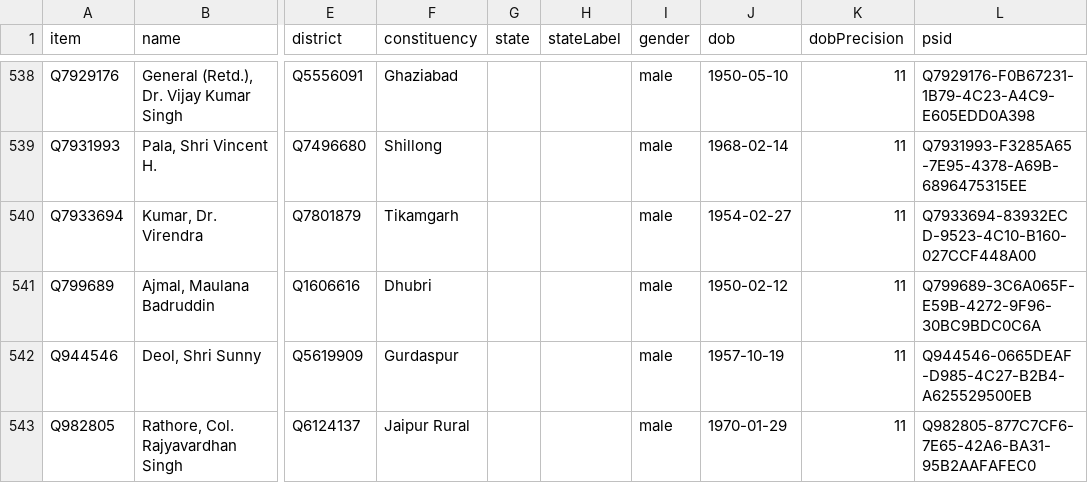
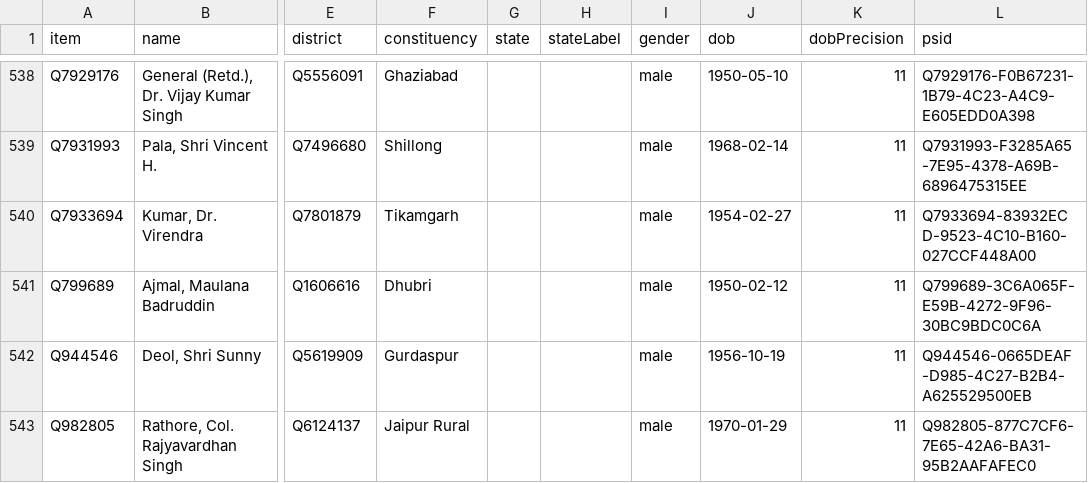
Before and after one commit to every-politician-scrapers/india-lok-sabha, a CSV file: wikidata/results/current-members.csv, drawn as a sheet; only a part is shown, gaps mark what is left out; the diff names each change by its address in the sheet, - before the commit and + after, or states it on an @@ line.

```diff
--- a/wikidata/results/current-members.csv
+++ b/wikidata/results/current-members.csv
-J542 (dob): 1957-10-19
+J542 (dob): 1956-10-19
```
